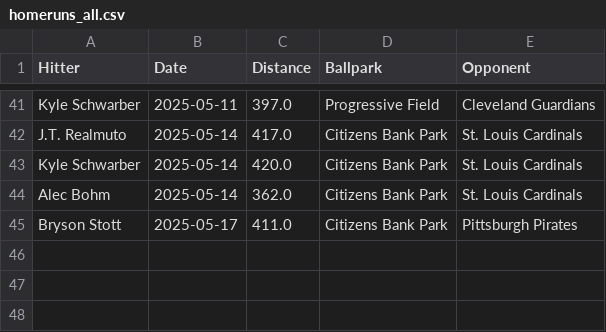
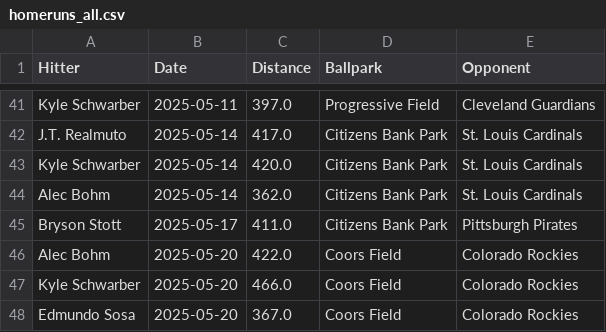
Before and after one commit to dlempa/phillies-stats, a CSV file: data/homeruns_all.csv, drawn as a sheet; only a part is shown, gaps mark what is left out; the diff names each change by its address in the sheet, - before the commit and + after, or states it on an @@ line.

```diff
--- a/data/homeruns_all.csv
+++ b/data/homeruns_all.csv
+row 46: Alec Bohm | 2025-05-20 | 422.0 | Coors Field | Colorado Rockies
+row 47: Kyle Schwarber | 2025-05-20 | 466.0 | Coors Field | Colorado Rockies
+row 48: Edmundo Sosa | 2025-05-20 | 367.0 | Coors Field | Colorado Rockies
```
Also changed, not shown: data/homeruns_top10.csv.
